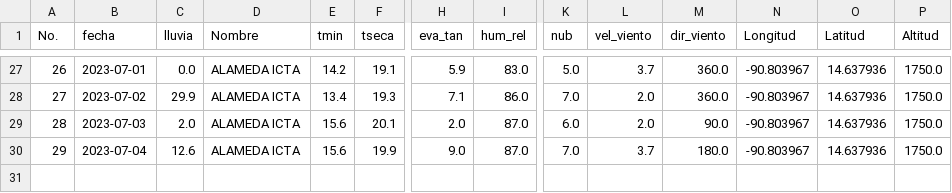
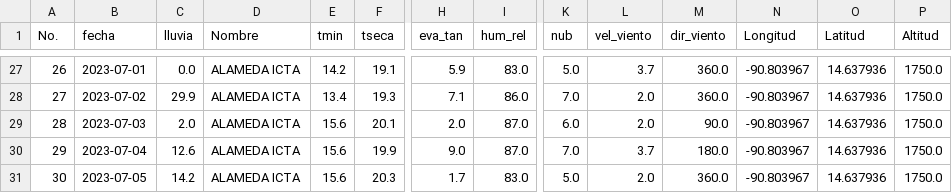
Before and after one commit to Climatologia-INSIVUMEH/monthly_data_by_station_csv, a CSV file: outputcsv/ALAMEDA ICTA.csv, drawn as a sheet; only a part is shown, gaps mark what is left out; rows hold the shown columns only; the diff names each change by its address in the sheet, - before the commit and + after, or states it on an @@ line.

```diff
--- a/outputcsv/ALAMEDA ICTA.csv
+++ b/outputcsv/ALAMEDA ICTA.csv
+row 31: 30 | 2023-07-05 | 14.2 | ALAMEDA ICTA | 15.6 | 20.3 | 1.7 | 83.0 | 5.0 | 2.0 | 360.0 | -90.803967 | 14.637936 | 1750.0
```
Also changed, not shown: outputcsv/CHAMPERICO FEGUA.csv, outputcsv/IXCHIGUAN.csv, 51 other files.
